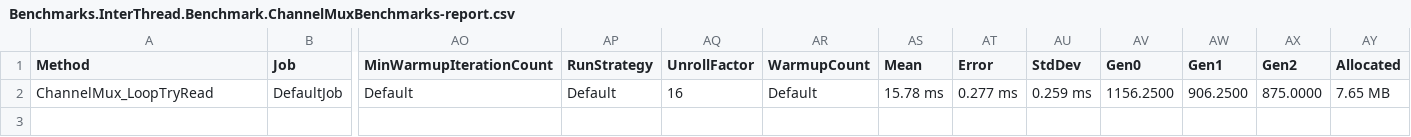
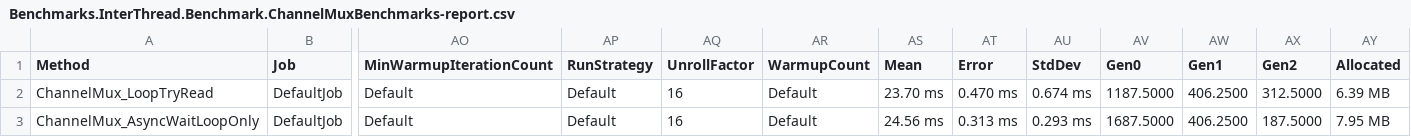
Before and after one commit to erichiller/csharp-benchmarks, a CSV file: InterThread/Benchmark/BenchmarkDotNet.Artifacts/results/Benchmarks.InterThread.Benchmark.ChannelMuxBenchmarks-report.csv, drawn as a sheet; only a part is shown, gaps mark what is left out; rows hold the shown columns only; the diff names each change by its address in the sheet, - before the commit and + after, or states it on an @@ line.

Commit message:
ChannelMux - working rev2. Tested, no deadlocks, 36 ms -> 24 ms

```diff
--- a/InterThread/Benchmark/BenchmarkDotNet.Artifacts/results/Benchmarks.InterThread.Benchmark.ChannelMuxBenchmarks-report.csv
+++ b/InterThread/Benchmark/BenchmarkDotNet.Artifacts/results/Benchmarks.InterThread.Benchmark.ChannelMuxBenchmarks-report.csv
-AS2 (Mean): 15.78 ms
+AS2 (Mean): 23.70 ms
-AT2 (Error): 0.277 ms
+AT2 (Error): 0.470 ms
-AU2 (StdDev): 0.259 ms
+AU2 (StdDev): 0.674 ms
-AV2 (Gen0): 1156.2500
+AV2 (Gen0): 1187.5000
-AW2 (Gen1): 906.2500
+AW2 (Gen1): 406.2500
-AX2 (Gen2): 875.0000
+AX2 (Gen2): 312.5000
-AY2 (Allocated): 7.65 MB
+AY2 (Allocated): 6.39 MB
+row 3: ChannelMux_AsyncWaitLoopOnly | DefaultJob | Default | Default | 16 | Default | 24.56 ms | 0.313 ms | 0.293 ms | 1687.5000 | 406.2500 | 187.5000 | 7.95 MB
```
Also changed, not shown: 13 other files.
